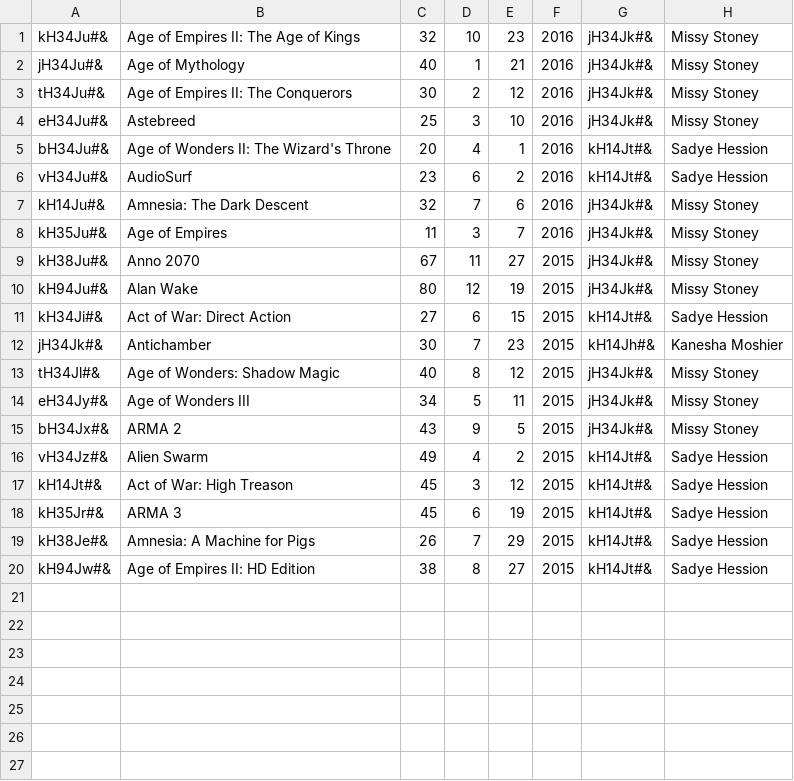
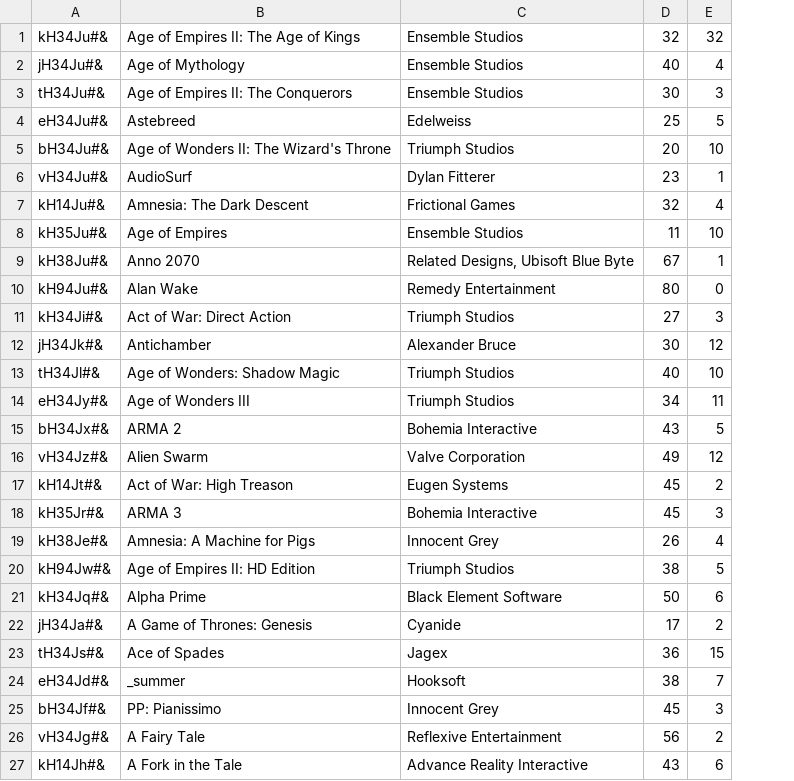
Before and after one commit to CodecoolBP/progbasics-lightweight-erp-project-csad, a CSV file: store/games.csv, drawn as a sheet; only a part is shown; removed rows and columns are numbered as before the commit, all else as after; the diff covers the shown part only; the diff names each change by its address in the sheet, - before the commit and + after, or states it on an @@ line.

```diff
--- a/store/games.csv
+++ b/store/games.csv
+column C, rows 1-20: Ensemble Studios | Ensemble Studios | Ensemble Studios | Edelweiss | Triumph Studios | Dylan Fitterer | Frictional Games | Ensemble Studios | Related Designs, Ubisoft Blue Byte | Remedy Entertainment | Triumph Studios | Alexander Bruce | Triumph Studios | Triumph Studios | Bohemia Interactive | Valve Corporation | Eugen Systems | Bohemia Interactive | Innocent Grey | Triumph Studios
-column E, rows 1-20: 23 | 21 | 12 | 10 | 1 | 2 | 6 | 7 | 27 | 19 | 15 | 23 | 12 | 11 | 5 | 2 | 12 | 19 | 29 | 27
-column F, rows 1-20: 2016 | 2016 | 2016 | 2016 | 2016 | 2016 | 2016 | 2016 | 2015 | 2015 | 2015 | 2015 | 2015 | 2015 | 2015 | 2015 | 2015 | 2015 | 2015 | 2015
-column G, rows 1-20: jH34Jk#& | jH34Jk#& | jH34Jk#& | jH34Jk#& | kH14Jt#& | kH14Jt#& | jH34Jk#& | jH34Jk#& | jH34Jk#& | jH34Jk#& | kH14Jt#& | kH14Jh#& | jH34Jk#& | jH34Jk#& | jH34Jk#& | kH14Jt#& | kH14Jt#& | kH14Jt#& | kH14Jt#& | kH14Jt#&
-column H, rows 1-20: Missy Stoney | Missy Stoney | Missy Stoney | Missy Stoney | Sadye Hession | Sadye Hession | Missy Stoney | Missy Stoney | Missy Stoney | Missy Stoney | Sadye Hession | Kanesha Moshier | Missy Stoney | Missy Stoney | Missy Stoney | Sadye Hession | Sadye Hession | Sadye Hession | Sadye Hession | Sadye Hession
-E1: 10
+E1: 32
-E2: 1
+E2: 4
-E3: 2
+E3: 3
-E4: 3
+E4: 5
-E5: 4
+E5: 10
-E6: 6
+E6: 1
-E7: 7
+E7: 4
-E8: 3
+E8: 10
-E9: 11
+E9: 1
-E10: 12
+E10: 0
-E11: 6
+E11: 3
-E12: 7
+E12: 12
-E13: 8
+E13: 10
-E14: 5
+E14: 11
-E15: 9
+E15: 5
-E16: 4
+E16: 12
-E17: 3
+E17: 2
-E18: 6
+E18: 3
-E19: 7
+E19: 4
-E20: 8
+E20: 5
+row 21: kH34Jq#& | Alpha Prime | Black Element Software | 50 | 6
+row 22: jH34Ja#& | A Game of Thrones: Genesis | Cyanide | 17 | 2
+row 23: tH34Js#& | Ace of Spades | Jagex | 36 | 15
+row 24: eH34Jd#& | _summer | Hooksoft | 38 | 7
+row 25: bH34Jf#& | PP: Pianissimo | Innocent Grey | 45 | 3
+row 26: vH34Jg#& | A Fairy Tale | Reflexive Entertainment | 56 | 2
+row 27: kH14Jh#& | A Fork in the Tale | Advance Reality Interactive | 43 | 6
```
Also changed, not shown: 3 added rows elsewhere in this file, 4 other files.
